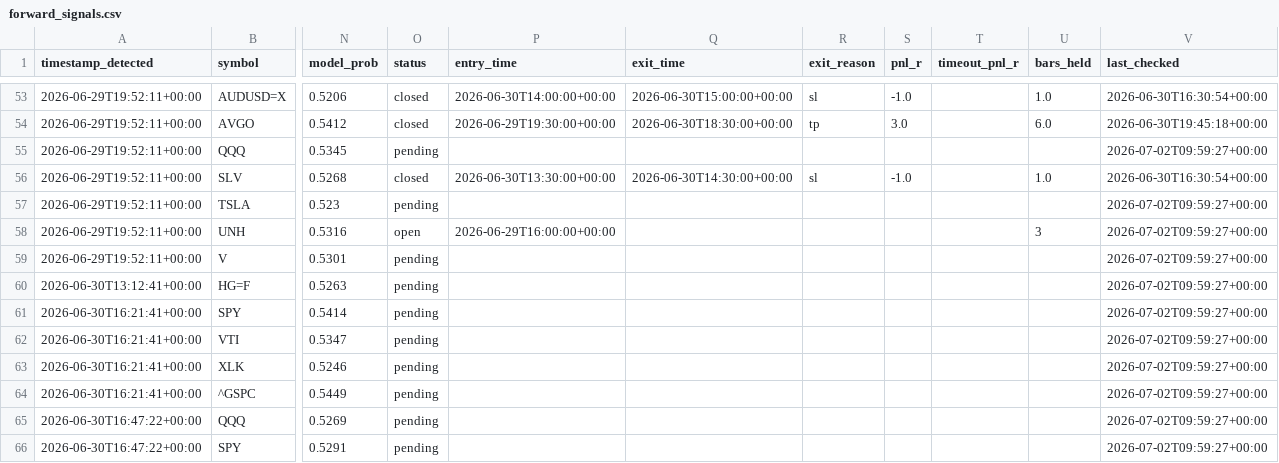
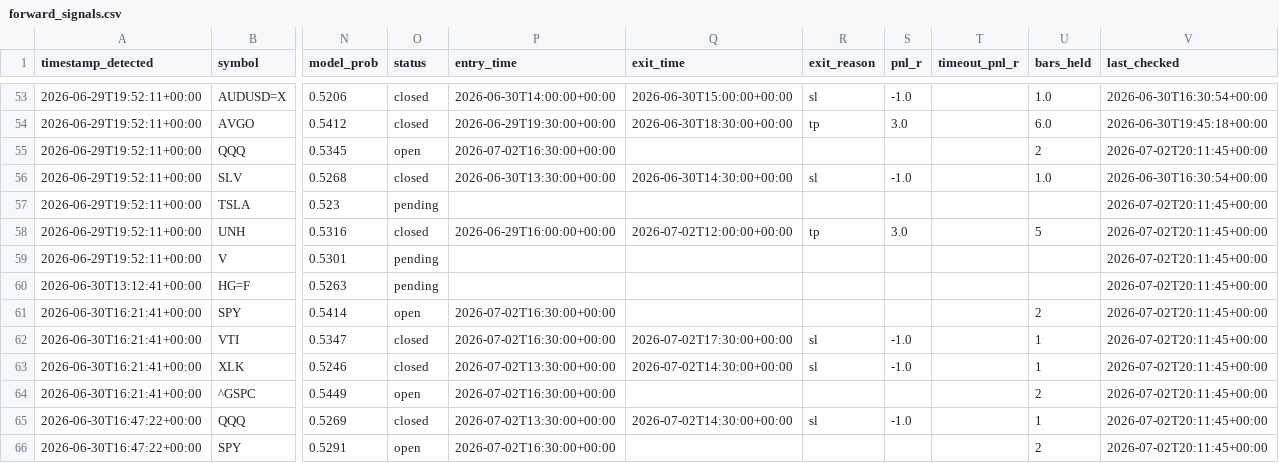
Before and after one commit to anabil-muthmercapital/S-D-learning, a CSV file: data/forward_signals.csv, drawn as a sheet; only a part is shown, gaps mark what is left out; the diff covers the shown part only; the diff names each change by its address in the sheet, - before the commit and + after, or states it on an @@ line.

```diff
--- a/data/forward_signals.csv
+++ b/data/forward_signals.csv
-O55 (status): pending
+O55 (status): open
-P55 (entry_time): (empty)
+P55 (entry_time): 2026-07-02T16:30:00+00:00
-U55 (bars_held): (empty)
+U55 (bars_held): 2
-V55 (last_checked): 2026-07-02T09:59:27+00:00
+V55 (last_checked): 2026-07-02T20:11:45+00:00
-V57:V66 (last_checked): 2026-07-02T09:59:27+00:00
+V57:V66 (last_checked): 2026-07-02T20:11:45+00:00
-O58 (status): open
+O58 (status): closed
-Q58 (exit_time): (empty)
+Q58 (exit_time): 2026-07-02T12:00:00+00:00
-R58 (exit_reason): (empty)
+R58 (exit_reason): tp
-S58 (pnl_r): (empty)
+S58 (pnl_r): 3.0
-U58 (bars_held): 3
+U58 (bars_held): 5
-O61 (status): pending
+O61 (status): open
-P61:P62 (entry_time): (empty)
+P61:P62 (entry_time): 2026-07-02T16:30:00+00:00
-U61 (bars_held): (empty)
+U61 (bars_held): 2
-O62:O63 (status): pending
+O62:O63 (status): closed
-Q62 (exit_time): (empty)
+Q62 (exit_time): 2026-07-02T17:30:00+00:00
-R62:R63 (exit_reason): (empty)
+R62:R63 (exit_reason): sl
-S62:S63 (pnl_r): (empty)
+S62:S63 (pnl_r): -1.0
-U62:U63 (bars_held): (empty)
+U62:U63 (bars_held): 1
-P63 (entry_time): (empty)
+P63 (entry_time): 2026-07-02T13:30:00+00:00
-Q63 (exit_time): (empty)
+Q63 (exit_time): 2026-07-02T14:30:00+00:00
-O64 (status): pending
+O64 (status): open
-P64 (entry_time): (empty)
+P64 (entry_time): 2026-07-02T16:30:00+00:00
-U64 (bars_held): (empty)
+U64 (bars_held): 2
-O65 (status): pending
+O65 (status): closed
-P65 (entry_time): (empty)
+P65 (entry_time): 2026-07-02T13:30:00+00:00
-Q65 (exit_time): (empty)
+Q65 (exit_time): 2026-07-02T14:30:00+00:00
-R65 (exit_reason): (empty)
+R65 (exit_reason): sl
-S65 (pnl_r): (empty)
+S65 (pnl_r): -1.0
-U65 (bars_held): (empty)
+U65 (bars_held): 1
-O66 (status): pending
+O66 (status): open
-P66 (entry_time): (empty)
+P66 (entry_time): 2026-07-02T16:30:00+00:00
-U66 (bars_held): (empty)
+U66 (bars_held): 2
```
Also changed, not shown: 2 added rows and 46 edited cells elsewhere in this file.
